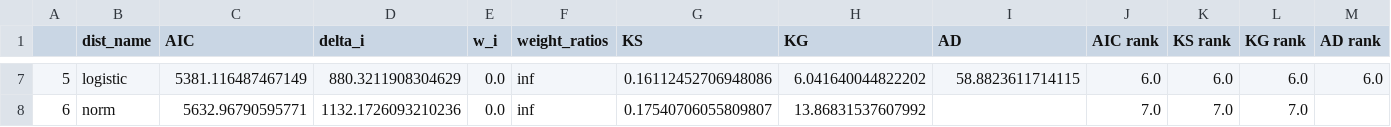
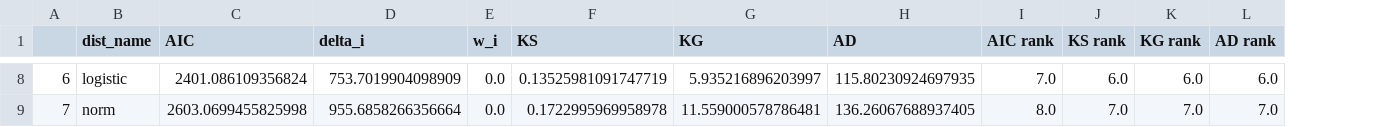
Before and after one commit to gecos-lab/FracAbility, a CSV file: development/analysis_output.csv, drawn as a sheet; only a part is shown, gaps mark what is left out; removed rows and columns are numbered as before the commit, all else as after; the diff covers the shown part only; the diff names each change by its address in the sheet, - before the commit and + after, or states it on an @@ line.

```diff
--- a/development/analysis_output.csv
+++ b/development/analysis_output.csv
-column F (weight_ratios), rows 7-8: inf | inf
@@ column A renumbered from row 8 down @@
-C8 (AIC): 5381.116487467149
+C8 (AIC): 2401.086109356824
-D8 (delta_i): 880.3211908304629
+D8 (delta_i): 753.7019904098909
-F8 (KS): 0.16112452706948086
+F8 (KS): 0.13525981091747719
-G8 (KG): 6.041640044822202
+G8 (KG): 5.935216896203997
-H8 (AD): 58.8823611714115
+H8 (AD): 115.80230924697935
-I8 (AIC rank): 6.0
+I8 (AIC rank): 7.0
-C9 (AIC): 5632.96790595771
+C9 (AIC): 2603.0699455825998
-D9 (delta_i): 1132.1726093210236
+D9 (delta_i): 955.6858266356664
-F9 (KS): 0.17540706055809807
+F9 (KS): 0.1722995969958978
-G9 (KG): 13.86831537607992
+G9 (KG): 11.559000578786481
-H9 (AD): (empty)
+H9 (AD): 136.26067688937405
-I9 (AIC rank): 7.0
+I9 (AIC rank): 8.0
-L9 (AD rank): (empty)
+L9 (AD rank): 7.0
```
Also changed, not shown: 1 added row and 30 edited cells elsewhere in this file, 45 other files.
